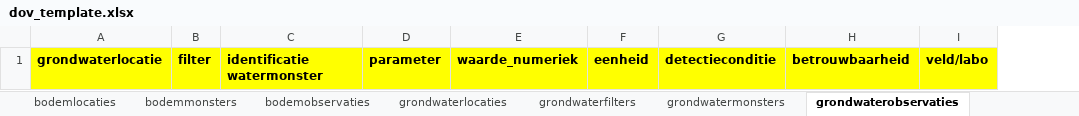
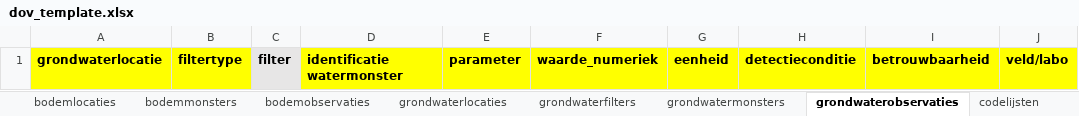
Before and after one commit to DOV-Vlaanderen/xls2xml, an Excel workbook: data/dov_template.xlsx, sheet grondwaterobservaties, drawn as a sheet; values as stored, in another font and other column widths than the file's, no borders; addresses are those after the commit; the diff names each change by its address in the sheet, - before the commit and + after, or states it on an @@ line.

```diff
--- a/data/dov_template.xlsx (sheet grondwaterobservaties)
+++ b/data/dov_template.xlsx (sheet grondwaterobservaties)
@@ sheet tab unhidden: codelijsten @@
+column B, row 1: filtertype
-C1 fill: #FFFF00
+C1 fill: #E7E6E6
```
Also changed, not shown: sheet bodemobservaties, sheet grondwaterfilters, sheet grondwatermonsters, sheet grondwaterlocaties.
